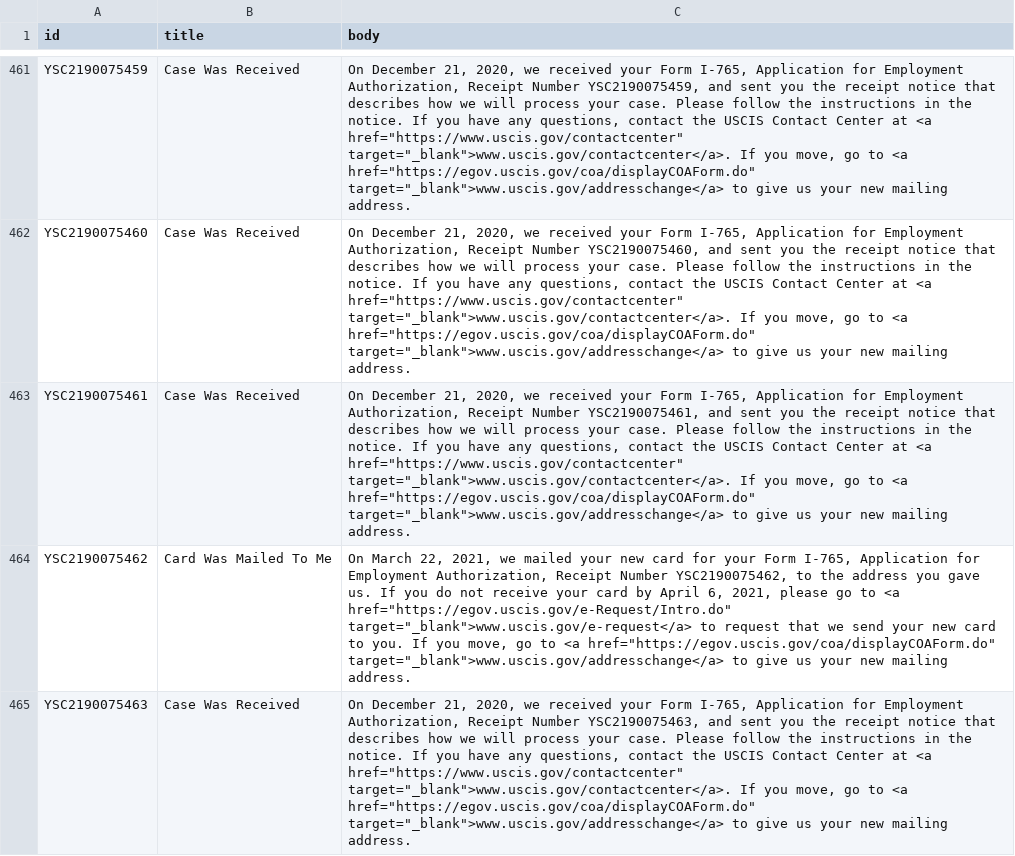
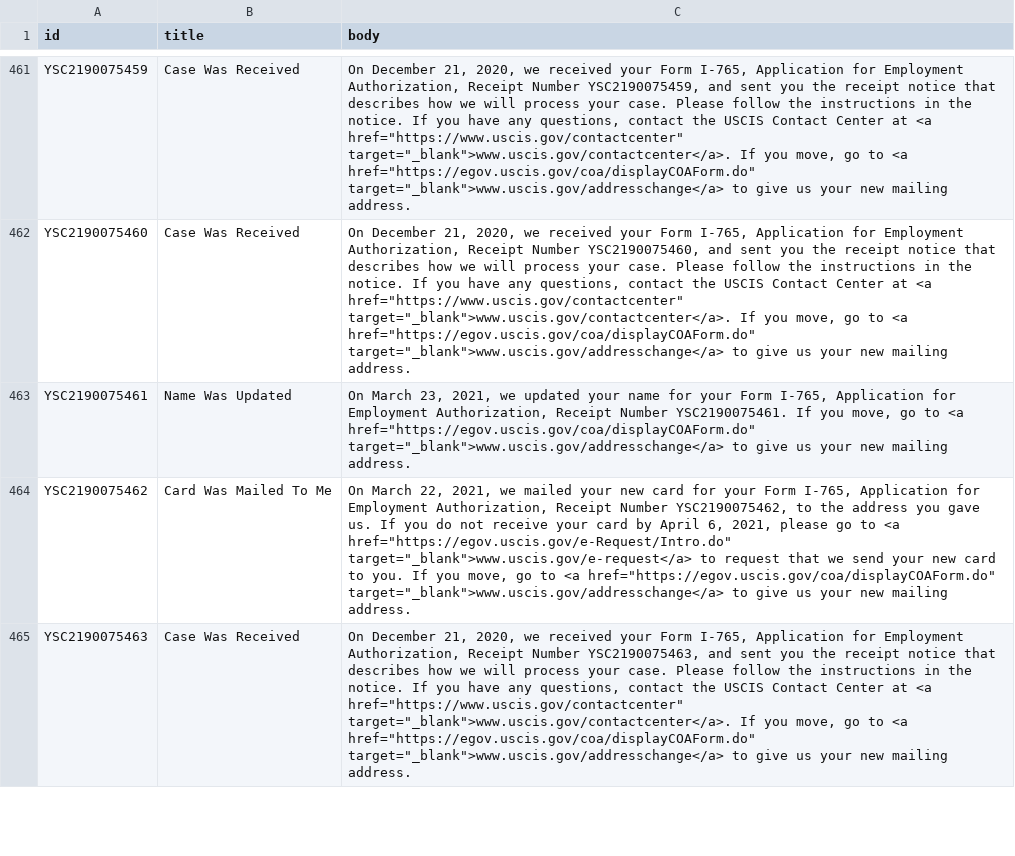
Before and after one commit to Shyamdeokr/opt-data, a CSV file: data/YSC2190075.csv, drawn as a sheet; only a part is shown, gaps mark what is left out; the diff covers the shown part only; the diff names each change by its address in the sheet, - before the commit and + after, or states it on an @@ line.

```diff
--- a/data/YSC2190075.csv
+++ b/data/YSC2190075.csv
-B463 (title): Case Was Received
+B463 (title): Name Was Updated
-C463 (body): On December 21, 2020, we received your Form I-765, Application for Employment Authorization, Receipt Number YSC2190075461, and sent you the receipt notice that describes how we will process your case. Please follow the instructions in the notice. If you have any questions, contact the USCIS Contact Center at <a href="https://www.uscis.gov/contactcenter" target="_blank">www.uscis.gov/contactcenter</a>. If you…
+C463 (body): On March 23, 2021, we updated your name for your Form I-765, Application for Employment Authorization, Receipt Number YSC2190075461. If you…
```
Also changed, not shown: 17 edited cells elsewhere in this file, data/YSC2190047.csv, data/YSC2190061.csv, 48 other files.
